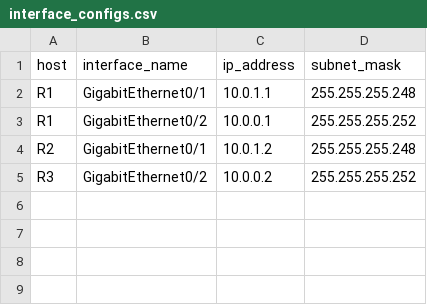
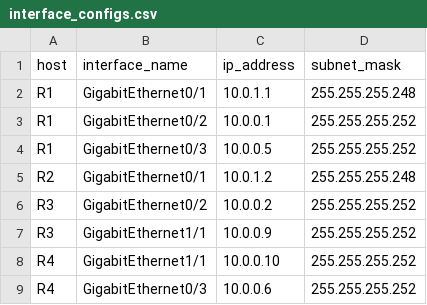
Before and after one commit to frankie1909/ENCOR_LAB, a CSV file: Ansible/Eve-NG/Labs/CCNP_LAB001/plays/templates/interface_configs.csv, drawn as a sheet.

Commit message:
R1 2 R4

```diff
--- a/Ansible/Eve-NG/Labs/CCNP_LAB001/plays/templates/interface_configs.csv
+++ b/Ansible/Eve-NG/Labs/CCNP_LAB001/plays/templates/interface_configs.csv
@@ -3,3 +3,7 @@ R1,GigabitEthernet0/1,10.0.1.1,255.255.255.248
 R1,GigabitEthernet0/2,10.0.0.1,255.255.255.252
+R1,GigabitEthernet0/3,10.0.0.5,255.255.255.252
 R2,GigabitEthernet0/1,10.0.1.2,255.255.255.248
 R3,GigabitEthernet0/2,10.0.0.2,255.255.255.252
+R3,GigabitEthernet1/1,10.0.0.9,255.255.255.252
+R4,GigabitEthernet1/1,10.0.0.10,255.255.255.252
+R4,GigabitEthernet0/3,10.0.0.6,255.255.255.252
```
